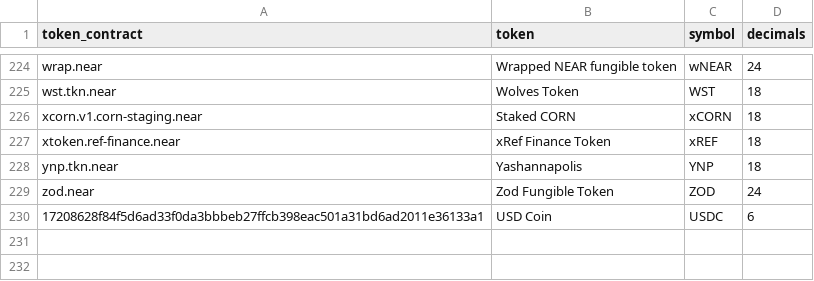
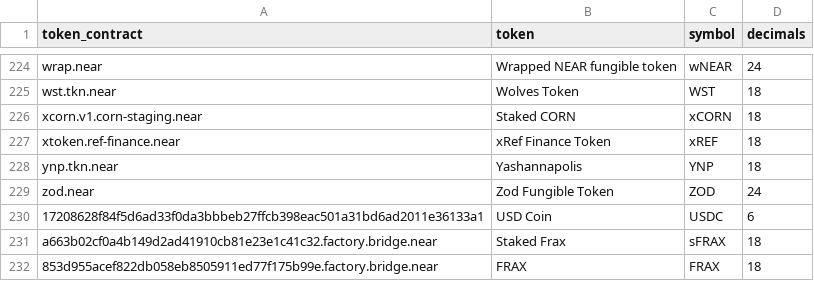
Before and after one commit to FlipsideCrypto/near-models, a CSV file: data/seeds__token_labels.csv, drawn as a sheet; only a part is shown, gaps mark what is left out.

Commit message:
2 frax tokens

```diff
--- a/data/seeds__token_labels.csv
+++ b/data/seeds__token_labels.csv
@@ -230 +230,3 @@ zod.near,Zod Fungible Token,ZOD,24
 17208628f84f5d6ad33f0da3bbbeb27ffcb398eac501a31bd6ad2011e36133a1,USD Coin,USDC,6
+a663b02cf0a4b149d2ad41910cb81e23e1c41c32.factory.bridge.near,Staked Frax, sFRAX,18
+853d955acef822db058eb8505911ed77f175b99e.factory.bridge.near,FRAX,FRAX,18
```
